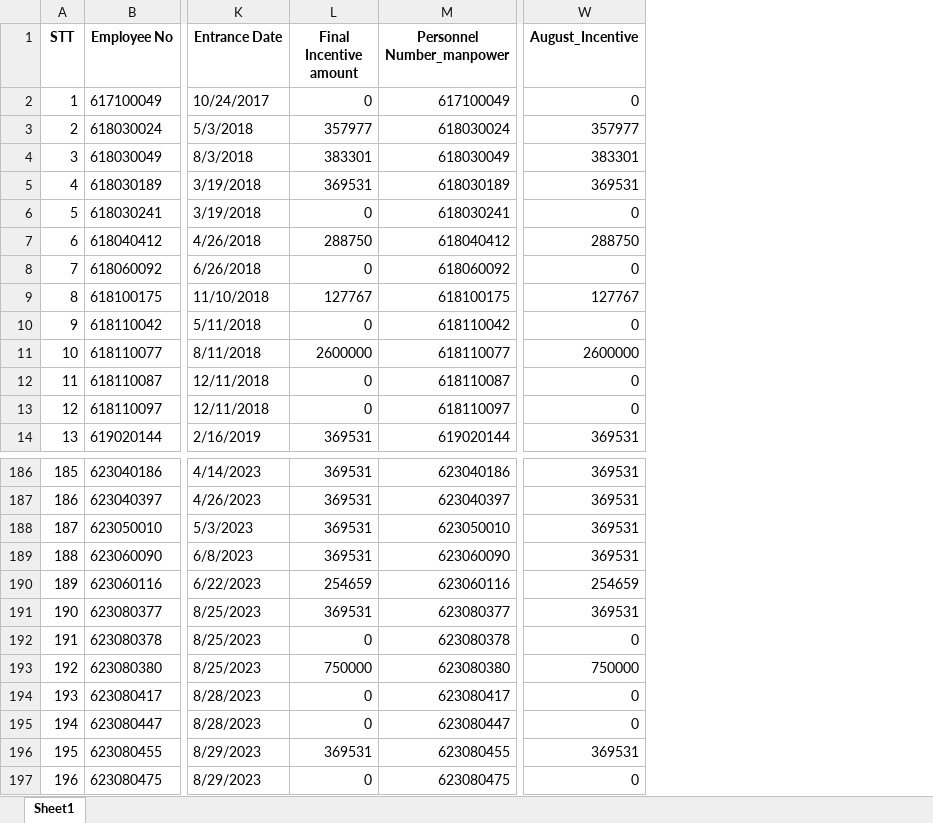
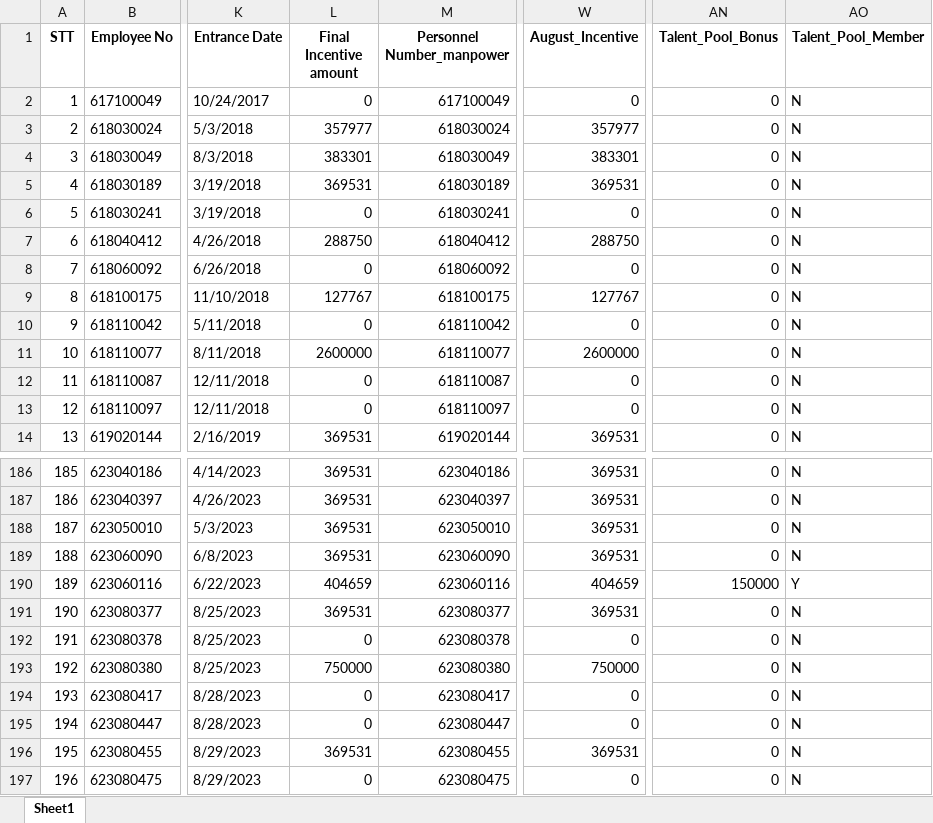
Before and after one commit to moonkaicuzui/qip-dashboard, an Excel workbook: output_files/output_QIP_incentive_august_2025_최종완성버전_v6.0_Complete.xlsx, sheet Sheet1, drawn as a sheet; only a part is shown, gaps mark what is left out; values as stored, in another font and other column widths than the file's, no borders; the diff names each change by its address in the sheet, - before the commit and + after, or states it on an @@ line.

```diff
--- a/output_files/output_QIP_incentive_august_2025_최종완성버전_v6.0_Complete.xlsx (sheet Sheet1)
+++ b/output_files/output_QIP_incentive_august_2025_최종완성버전_v6.0_Complete.xlsx (sheet Sheet1)
+column AN (Talent_Pool_Bonus), rows 2-14: all 0; rows 186-197: 0 | 0 | 0 | 0 | 150000 | 0 | 0 | 0 | 0 | 0 | 0 | 0
+column AO (Talent_Pool_Member), rows 2-14: all N; rows 186-197: N | N | N | N | Y | N | N | N | N | N | N | N
-L190 (Final Incentive amount): 254659
+L190 (Final Incentive amount): 404659
-W190 (August_Incentive): 254659
+W190 (August_Incentive): 404659
```
Also changed, not shown: 11 other files.
